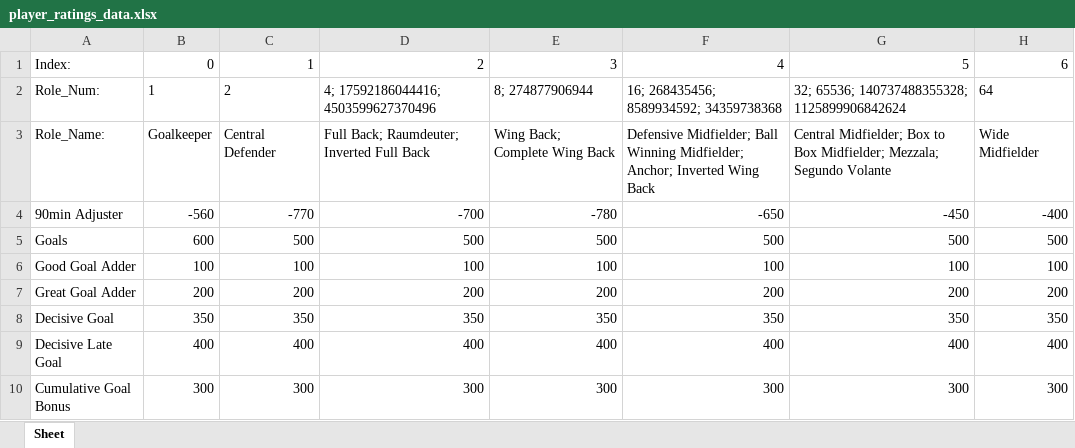
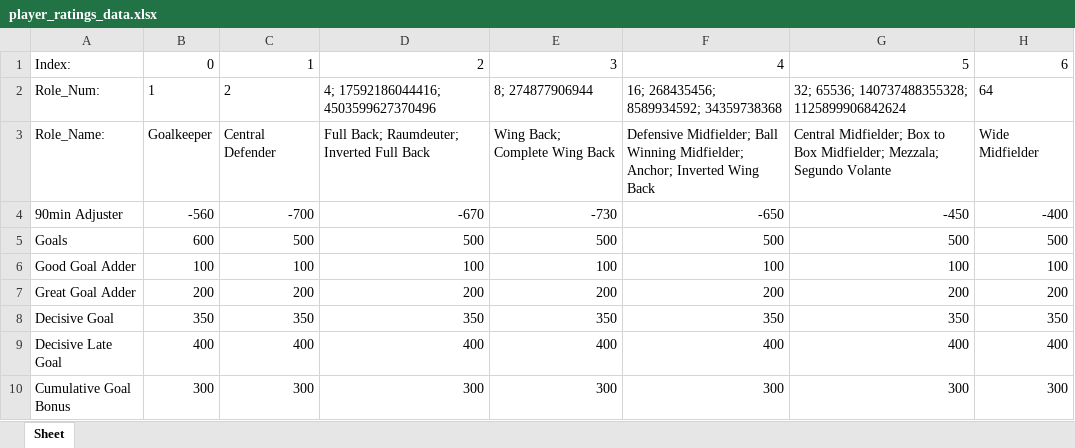
Before and after one commit to ChrisDoll/OpenMatchEngine, an Excel workbook: player_ratings_data.xlsx, sheet Sheet, drawn as a sheet; only a part is shown; values as stored, in another font and other column widths than the file's, no borders; the diff names each change by its address in the sheet, - before the commit and + after, or states it on an @@ line.

```diff
--- a/player_ratings_data.xlsx (sheet Sheet)
+++ b/player_ratings_data.xlsx (sheet Sheet)
-C4: -770
+C4: -700
-D4: -700
+D4: -670
-E4: -780
+E4: -730
```
Also changed, not shown: 1 other file.
